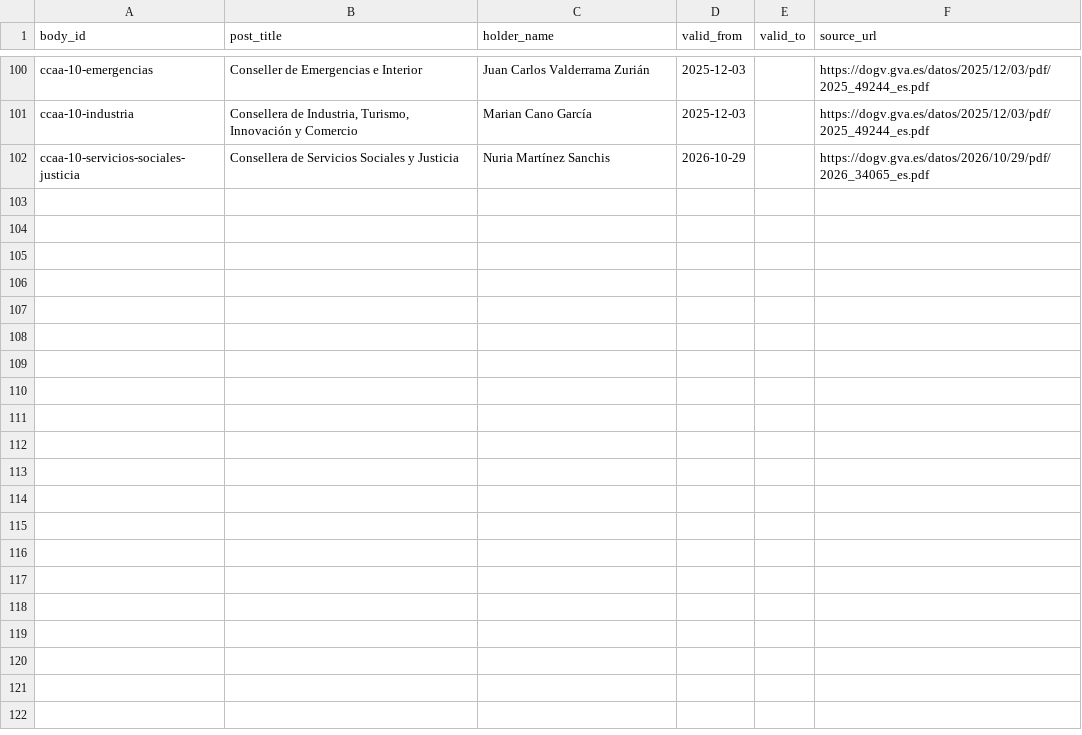
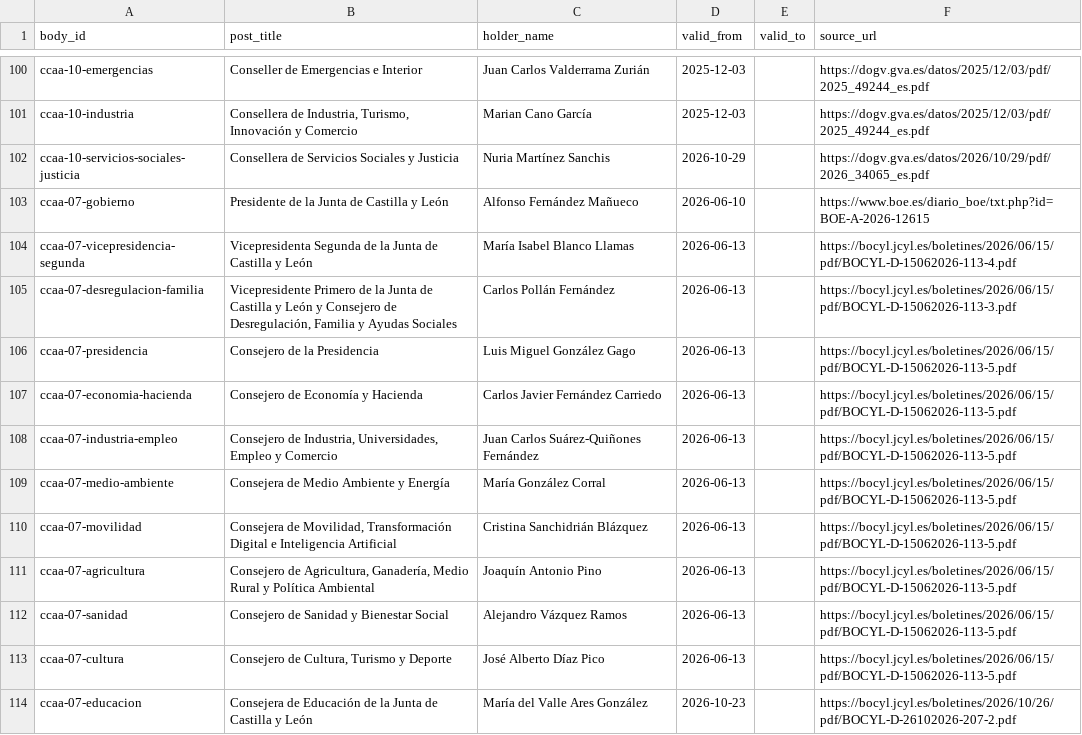
Before and after one commit to JuanAntonioLeonOjeda/context-back, a CSV file: data/organization/holders.csv, drawn as a sheet; only a part is shown, gaps mark what is left out; the diff names each change by its address in the sheet, - before the commit and + after, or states it on an @@ line.

```diff
--- a/data/organization/holders.csv
+++ b/data/organization/holders.csv
+row 103: ccaa-07-gobierno | Presidente de la Junta de Castilla y León | Alfonso Fernández Mañueco | 2026-06-10 |  | https://www.boe.es/diario_boe/txt.php?id=BOE-A-2026-12615
+row 104: ccaa-07-vicepresidencia-segunda | Vicepresidenta Segunda de la Junta de Castilla y León | María Isabel Blanco Llamas | 2026-06-13 |  | https://bocyl.jcyl.es/boletines/2026/06/15/pdf/BOCYL-D-15062026-113-4.pdf
+row 105: ccaa-07-desregulacion-familia | Vicepresidente Primero de la Junta de Castilla y León y Consejero de Desregulación, Familia y Ayudas Sociales | Carlos Pollán Fernández | 2026-06-13 |  | https://bocyl.jcyl.es/boletines/2026/06/15/pdf/BOCYL-D-15062026-113-3.pdf
+row 106: ccaa-07-presidencia | Consejero de la Presidencia | Luis Miguel González Gago | 2026-06-13 |  | https://bocyl.jcyl.es/boletines/2026/06/15/pdf/BOCYL-D-15062026-113-5.pdf
+row 107: ccaa-07-economia-hacienda | Consejero de Economía y Hacienda | Carlos Javier Fernández Carriedo | 2026-06-13 |  | https://bocyl.jcyl.es/boletines/2026/06/15/pdf/BOCYL-D-15062026-113-5.pdf
+row 108: ccaa-07-industria-empleo | Consejero de Industria, Universidades, Empleo y Comercio | Juan Carlos Suárez-Quiñones Fernández | 2026-06-13 |  | https://bocyl.jcyl.es/boletines/2026/06/15/pdf/BOCYL-D-15062026-113-5.pdf
+row 109: ccaa-07-medio-ambiente | Consejera de Medio Ambiente y Energía | María González Corral | 2026-06-13 |  | https://bocyl.jcyl.es/boletines/2026/06/15/pdf/BOCYL-D-15062026-113-5.pdf
+row 110: ccaa-07-movilidad | Consejera de Movilidad, Transformación Digital e Inteligencia Artificial | Cristina Sanchidrián Blázquez | 2026-06-13 |  | https://bocyl.jcyl.es/boletines/2026/06/15/pdf/BOCYL-D-15062026-113-5.pdf
+row 111: ccaa-07-agricultura | Consejero de Agricultura, Ganadería, Medio Rural y Política Ambiental | Joaquín Antonio Pino | 2026-06-13 |  | https://bocyl.jcyl.es/boletines/2026/06/15/pdf/BOCYL-D-15062026-113-5.pdf
+row 112: ccaa-07-sanidad | Consejero de Sanidad y Bienestar Social | Alejandro Vázquez Ramos | 2026-06-13 |  | https://bocyl.jcyl.es/boletines/2026/06/15/pdf/BOCYL-D-15062026-113-5.pdf
+row 113: ccaa-07-cultura | Consejero de Cultura, Turismo y Deporte | José Alberto Díaz Pico | 2026-06-13 |  | https://bocyl.jcyl.es/boletines/2026/06/15/pdf/BOCYL-D-15062026-113-5.pdf
+row 114: ccaa-07-educacion | Consejera de Educación de la Junta de Castilla y León | María del Valle Ares González | 2026-10-23 |  | https://bocyl.jcyl.es/boletines/2026/10/26/pdf/BOCYL-D-26102026-207-2.pdf
```
Also changed, not shown: data/organization/bodies.csv, 3 other files.
